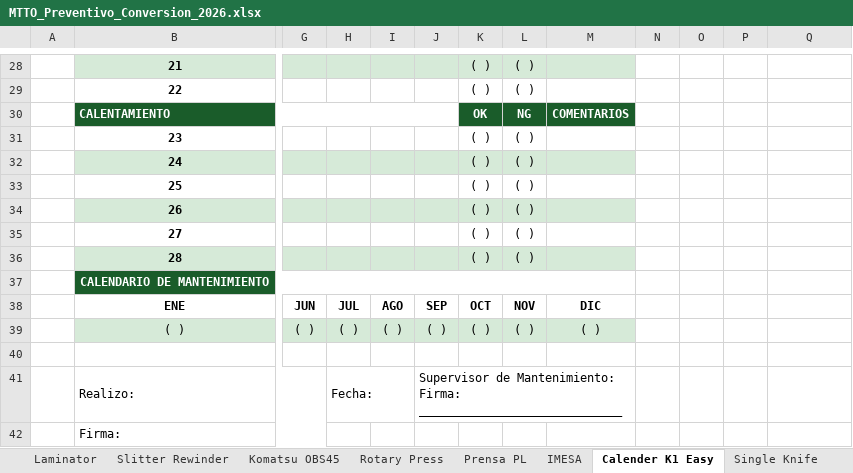
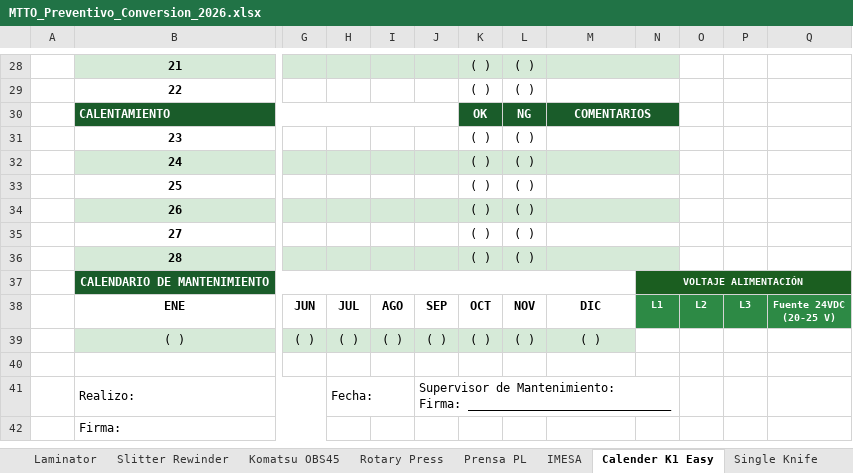
Before and after one commit to marianoleyva2608-lab/mantos, an Excel workbook: MTTO_Preventivo_Conversion_2026.xlsx, sheet Calender K1 Easy, drawn as a sheet; only a part is shown, gaps mark what is left out; values as stored, in another font and other column widths than the file's, no borders; ↵ is a line break in a cell; the diff covers the shown part only; the diff names each change by its address in the sheet, - before the commit and + after, or states it on an @@ line.

Commit message:
Calender K1 Easy: VAC → Fuente 24VDC (rango 20-25V) en app y Excel

```diff
--- a/MTTO_Preventivo_Conversion_2026.xlsx (sheet Calender K1 Easy)
+++ b/MTTO_Preventivo_Conversion_2026.xlsx (sheet Calender K1 Easy)
+M28:N28 merged
+M29:N29 merged
+M30:N30 merged
+M31:N31 merged
+M32:N32 merged
+M33:N33 merged
+M34:N34 merged
+M35:N35 merged
+M36:N36 merged
-N37: (empty)
+N37: VOLTAJE ALIMENTACIÓN
-N37 fill: none
+N37 fill: #1B5E20
+N37:Q37 merged
-N38: (empty)
+N38: L1
-N38:Q38 fill: none
+N38:Q38 fill: #2D8A45
-O38: (empty)
+O38: L2
-P38: (empty)
+P38: L3
-Q38: (empty)
+Q38: Fuente 24VDC ↵ (20-25 V)
-J41:M41 merged
+J41:N41 merged
```
Also changed, not shown: merged cells elsewhere in this sheet, 1 other file.
